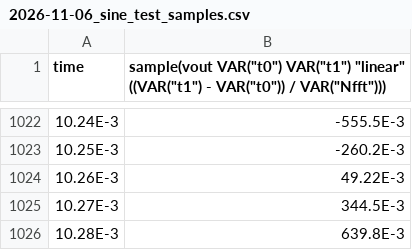
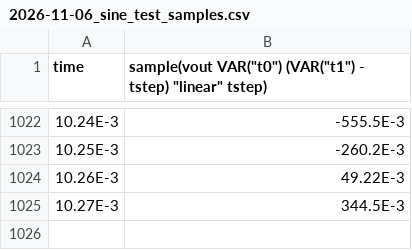
Before and after one commit to lewisMW/agriculture-SoC, a CSV file: analog/cadence/2026-11-06_sine_test_samples.csv, drawn as a sheet; only a part is shown, gaps mark what is left out; the diff names each change by its address in the sheet, - before the commit and + after, or states it on an @@ line.

Commit message:
Updated samples to only include 1024 points used in fft (previously included extra point at t1)

```diff
--- a/analog/cadence/2026-11-06_sine_test_samples.csv
+++ b/analog/cadence/2026-11-06_sine_test_samples.csv
-B1: sample(vout VAR("t0") VAR("t1") "linear" ((VAR("t1") - VAR("t0")) / VAR("Nfft")))
+B1: sample(vout VAR("t0") (VAR("t1") - tstep) "linear" tstep)
-row 1026: 10.28E-3 | 639.8E-3
```
